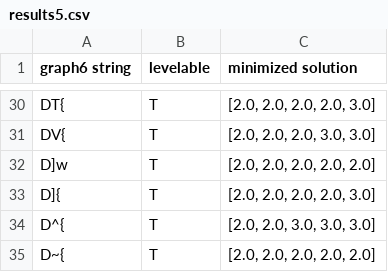
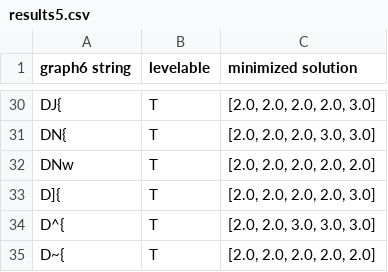
Before and after one commit to michael-chong/levelable, a CSV file: results/results5.csv, drawn as a sheet; only a part is shown, gaps mark what is left out; the diff covers the shown part only; the diff names each change by its address in the sheet, - before the commit and + after, or states it on an @@ line.

```diff
--- a/results/results5.csv
+++ b/results/results5.csv
-A30 (graph6 string): DT{
+A30 (graph6 string): DJ{
-A31 (graph6 string): DV{
+A31 (graph6 string): DN{
-A32 (graph6 string): D]w
+A32 (graph6 string): DNw
```
Also changed, not shown: 25 edited cells elsewhere in this file, results/results6.csv, results/results7.csv.
